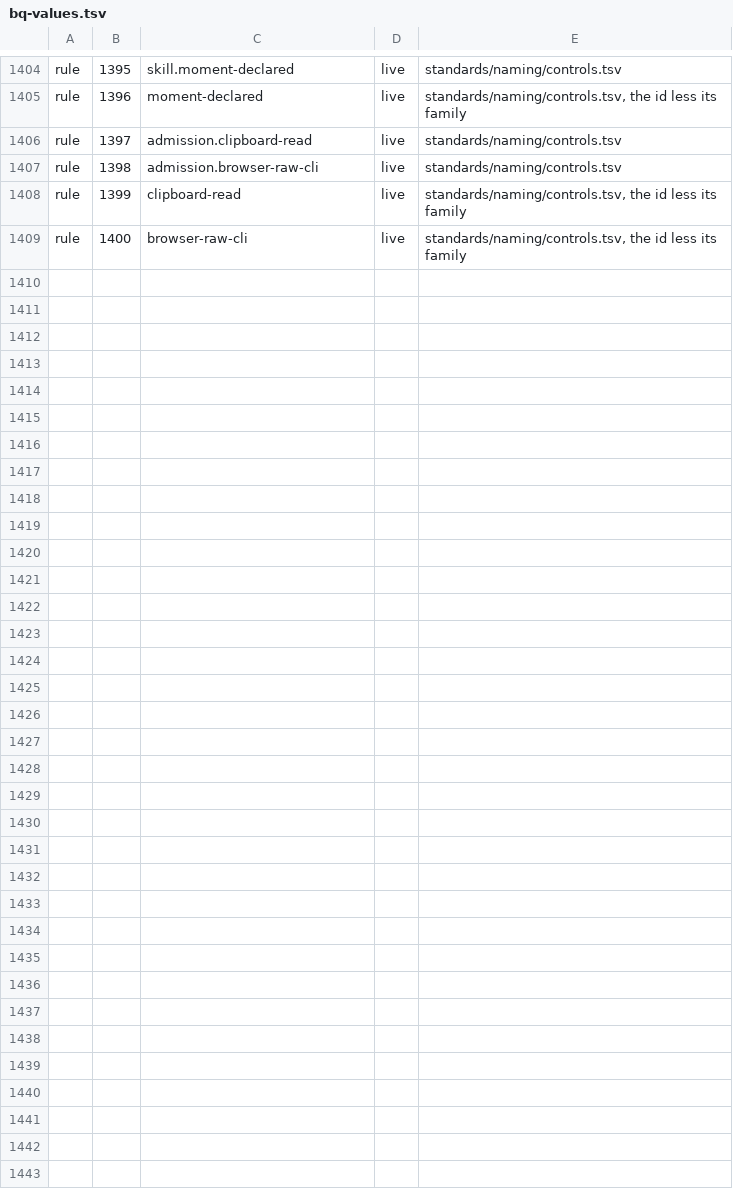
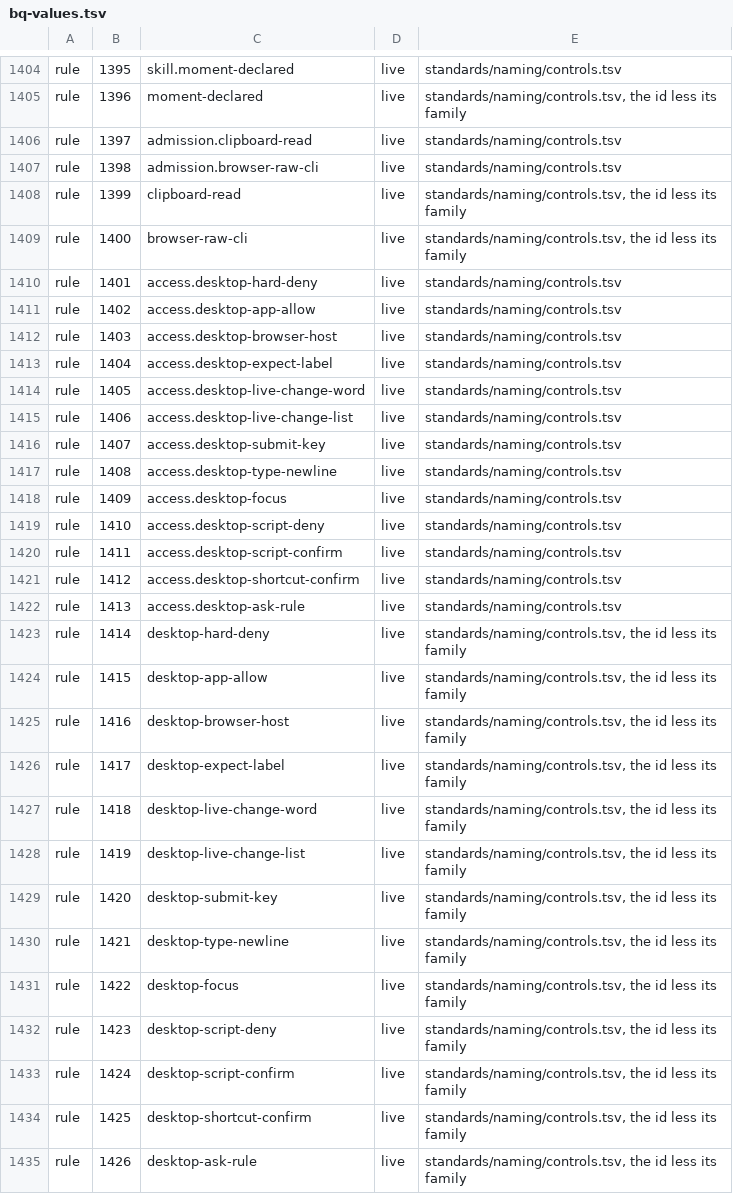
Before and after one commit to VytCepas/harbor-core, a TSV file: contracts/bq-values.tsv, drawn as a sheet; only a part is shown, gaps mark what is left out; the diff names each change by its address in the sheet, - before the commit and + after, or states it on an @@ line.

```diff
--- a/contracts/bq-values.tsv
+++ b/contracts/bq-values.tsv
+row 1410: rule | 1401 | access.desktop-hard-deny | live | standards/naming/controls.tsv
+row 1411: rule | 1402 | access.desktop-app-allow | live | standards/naming/controls.tsv
+row 1412: rule | 1403 | access.desktop-browser-host | live | standards/naming/controls.tsv
+row 1413: rule | 1404 | access.desktop-expect-label | live | standards/naming/controls.tsv
+row 1414: rule | 1405 | access.desktop-live-change-word | live | standards/naming/controls.tsv
+row 1415: rule | 1406 | access.desktop-live-change-list | live | standards/naming/controls.tsv
+row 1416: rule | 1407 | access.desktop-submit-key | live | standards/naming/controls.tsv
+row 1417: rule | 1408 | access.desktop-type-newline | live | standards/naming/controls.tsv
+row 1418: rule | 1409 | access.desktop-focus | live | standards/naming/controls.tsv
+row 1419: rule | 1410 | access.desktop-script-deny | live | standards/naming/controls.tsv
+row 1420: rule | 1411 | access.desktop-script-confirm | live | standards/naming/controls.tsv
+row 1421: rule | 1412 | access.desktop-shortcut-confirm | live | standards/naming/controls.tsv
+row 1422: rule | 1413 | access.desktop-ask-rule | live | standards/naming/controls.tsv
+row 1423: rule | 1414 | desktop-hard-deny | live | standards/naming/controls.tsv, the id less its family
+row 1424: rule | 1415 | desktop-app-allow | live | standards/naming/controls.tsv, the id less its family
+row 1425: rule | 1416 | desktop-browser-host | live | standards/naming/controls.tsv, the id less its family
+row 1426: rule | 1417 | desktop-expect-label | live | standards/naming/controls.tsv, the id less its family
+row 1427: rule | 1418 | desktop-live-change-word | live | standards/naming/controls.tsv, the id less its family
+row 1428: rule | 1419 | desktop-live-change-list | live | standards/naming/controls.tsv, the id less its family
+row 1429: rule | 1420 | desktop-submit-key | live | standards/naming/controls.tsv, the id less its family
+row 1430: rule | 1421 | desktop-type-newline | live | standards/naming/controls.tsv, the id less its family
+row 1431: rule | 1422 | desktop-focus | live | standards/naming/controls.tsv, the id less its family
+row 1432: rule | 1423 | desktop-script-deny | live | standards/naming/controls.tsv, the id less its family
+row 1433: rule | 1424 | desktop-script-confirm | live | standards/naming/controls.tsv, the id less its family
+row 1434: rule | 1425 | desktop-shortcut-confirm | live | standards/naming/controls.tsv, the id less its family
+row 1435: rule | 1426 | desktop-ask-rule | live | standards/naming/controls.tsv, the id less its family
```
Also changed, not shown: context-rules/user/default-way-route.tsv, standards/naming/kit.tsv, 17 other files.
